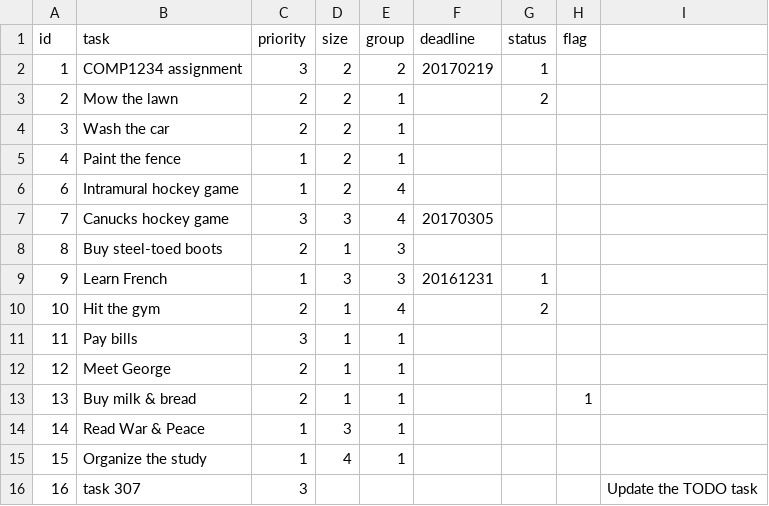
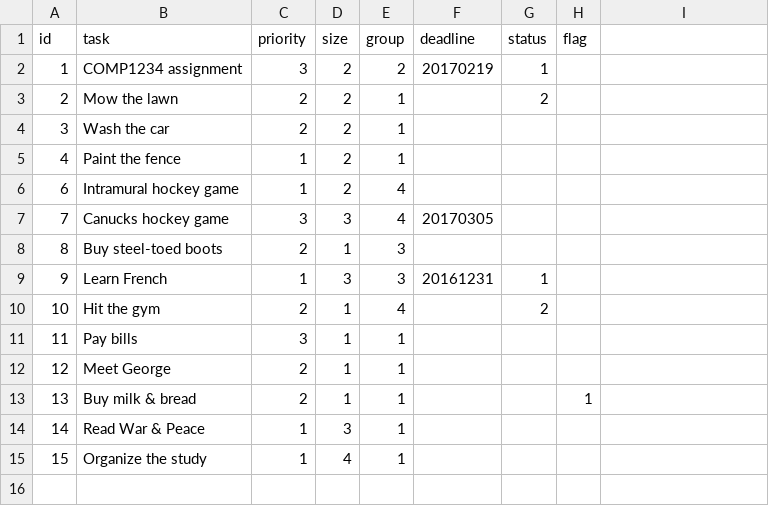
Before and after one commit to BrayDong/COMP4711_Lab05, a CSV file: data/tasks.csv, drawn as a sheet; the diff names each change by its address in the sheet, - before the commit and + after, or states it on an @@ line.

```diff
--- a/data/tasks.csv
+++ b/data/tasks.csv
-row 16: 16 | task 307 | 3 |  |  |  |  |  | Update the TODO task
```
Also changed, not shown: 2 other files.
